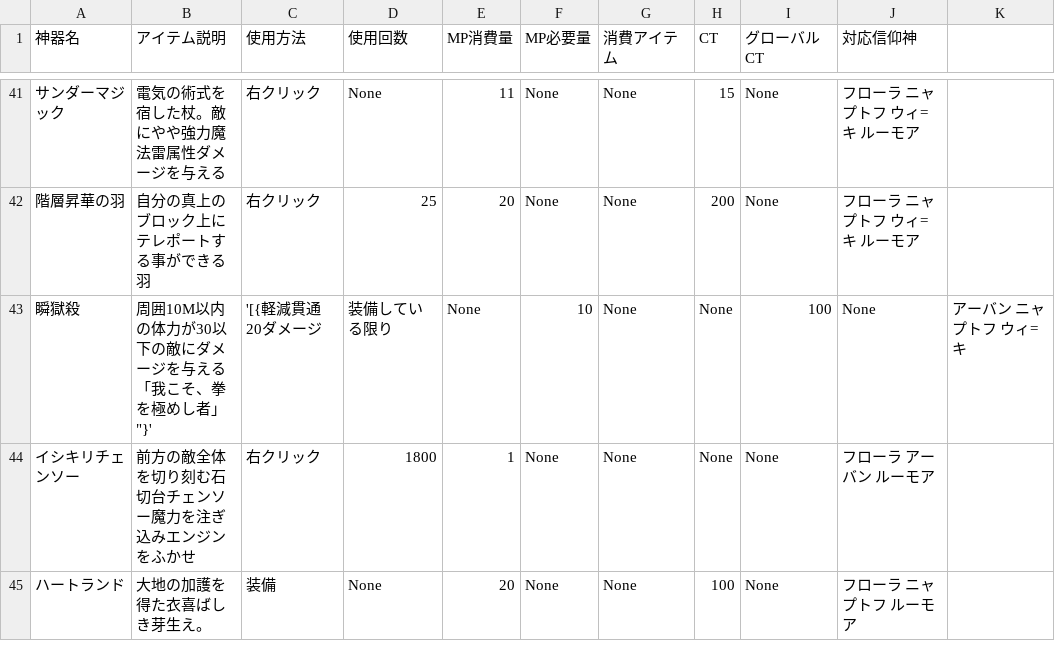
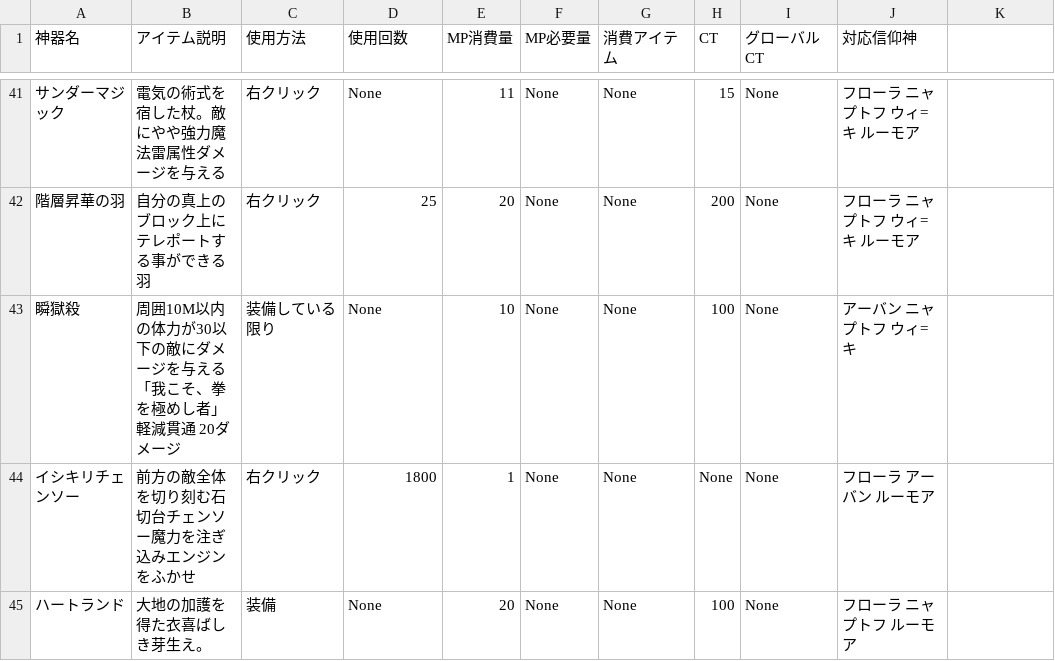
Before and after one commit to 0kq-github/tsb_treasure, a CSV file: export/treasure_2.csv, drawn as a sheet; only a part is shown, gaps mark what is left out; removed rows and columns are numbered as before the commit, all else as after; the diff names each change by its address in the sheet, - before the commit and + after, or states it on an @@ line.

Commit message:
update treasure_2.csv

```diff
--- a/export/treasure_2.csv
+++ b/export/treasure_2.csv
-row 43: 瞬獄殺 | 周囲10M以内の体力が30以下の敵にダメージを与える「我こそ、拳を極めし者」"}' | '[{軽減貫通 20ダメージ | 装備している限り | None | 10 | None | None | 100 | None | アーバン ニャプトフ ウィ=キ
+row 43: 瞬獄殺 | 周囲10M以内の体力が30以下の敵にダメージを与える「我こそ、拳を極めし者」軽減貫通 20ダメージ | 装備している限り | None | 10 | None | None | 100 | None | アーバン ニャプトフ ウィ=キ
```
